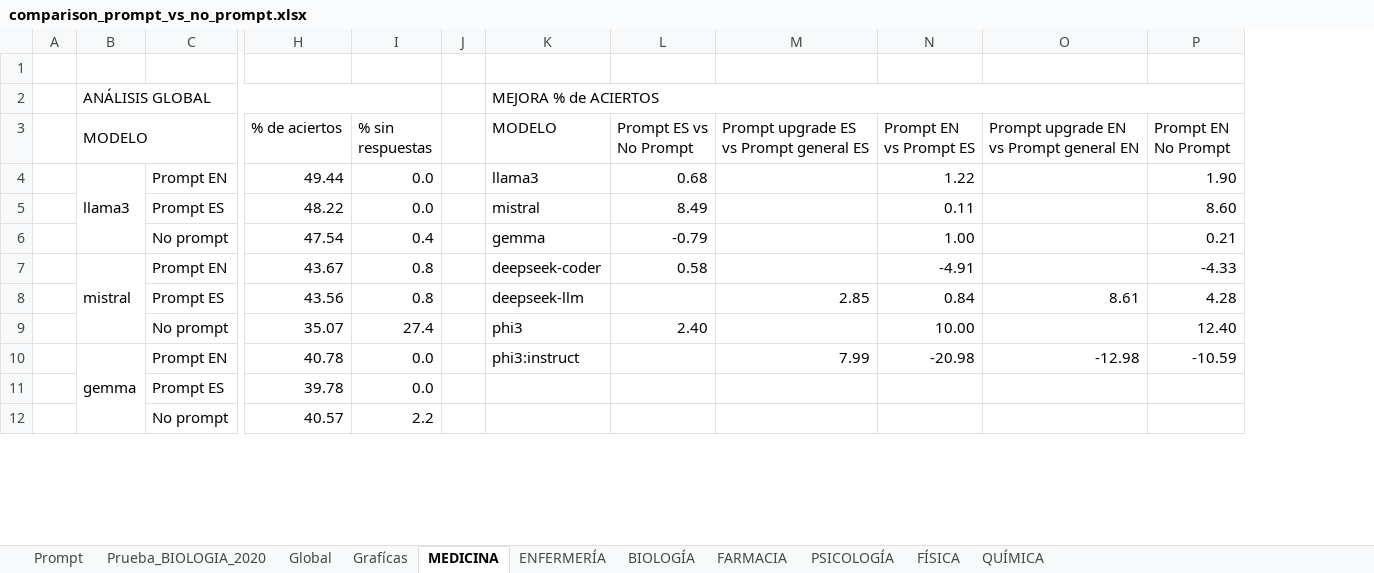
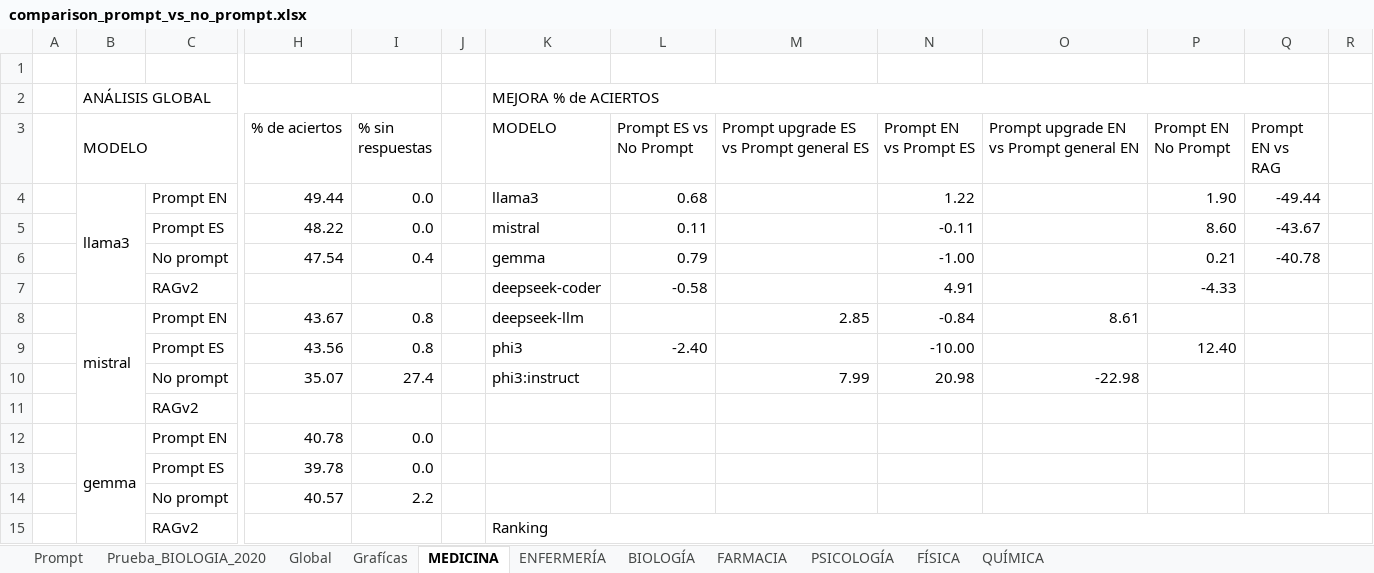
Before and after one commit to lorenaaricetagarcia/llm-fse-evaluation, an Excel workbook: comparison_prompt_vs_no_prompt.xlsx, sheet MEDICINA, drawn as a sheet; only a part is shown, gaps mark what is left out; values as stored, in another font and other column widths than the file's, no cell formats; conditional formats not drawn; addresses are those after the commit; rows hold the shown columns only; the diff covers the shown part only; the diff names each change by its address in the sheet, - before the commit and + after, or states it on an @@ line.

```diff
--- a/comparison_prompt_vs_no_prompt.xlsx (sheet MEDICINA)
+++ b/comparison_prompt_vs_no_prompt.xlsx (sheet MEDICINA)
+column Q (Prompt EN vs RAG), rows 4-6: -49.44 | -43.67 | -40.78
+column R, empty
-L5 (Prompt ES vs No Prompt): 8.49
+L5 (Prompt ES vs No Prompt): 0.11
-N5 (Prompt EN vs Prompt ES): 0.11
+N5 (Prompt EN vs Prompt ES): -0.11
-L6 (Prompt ES vs No Prompt): -0.79
+L6 (Prompt ES vs No Prompt): 0.79
-N6 (Prompt EN vs Prompt ES): 1.00
+N6 (Prompt EN vs Prompt ES): -1.00
+row 7:  |  | RAGv2 |  |  |  | deepseek-coder | -0.58 |  | 4.91 |  | -4.33
-K8 (MODELO): deepseek-coder
+K8 (MODELO): deepseek-llm
-L8 (Prompt ES vs No Prompt): 0.58
+L8 (Prompt ES vs No Prompt): (empty)
-M8: (empty)
+M8: 2.85
-N8 (Prompt EN vs Prompt ES): -4.91
+N8 (Prompt EN vs Prompt ES): -0.84
-O8: (empty)
+O8: 8.61
-P8 (Prompt EN No Prompt): -4.33
+P8 (Prompt EN No Prompt): (empty)
-K9 (MODELO): deepseek-llm
+K9 (MODELO): phi3
-L9 (Prompt ES vs No Prompt): (empty)
+L9 (Prompt ES vs No Prompt): -2.40
-M9: 2.85
+M9: (empty)
-N9 (Prompt EN vs Prompt ES): 0.84
+N9 (Prompt EN vs Prompt ES): -10.00
-O9: 8.61
+O9: (empty)
-P9 (Prompt EN No Prompt): 4.28
+P9 (Prompt EN No Prompt): 12.40
-K10 (MODELO): phi3
+K10 (MODELO): phi3:instruct
-L10 (Prompt ES vs No Prompt): 2.40
+L10 (Prompt ES vs No Prompt): (empty)
-M10: (empty)
+M10: 7.99
-N10 (Prompt EN vs Prompt ES): 10.00
+N10 (Prompt EN vs Prompt ES): 20.98
-O10: (empty)
+O10: -22.98
-P10 (Prompt EN No Prompt): 12.40
+P10 (Prompt EN No Prompt): (empty)
+row 11:  |  | RAGv2
-K12 (MODELO): phi3:instruct
+K12 (MODELO): (empty)
-M12: 7.99
+M12: (empty)
-N12 (Prompt EN vs Prompt ES): -20.98
+N12 (Prompt EN vs Prompt ES): (empty)
-O12: -12.98
+O12: (empty)
-P12 (Prompt EN No Prompt): -10.59
+P12 (Prompt EN No Prompt): (empty)
+row 15:  |  | RAGv2 |  |  |  | Ranking
```
Also changed, not shown: 6 added rows, 2 removed rows, 55 edited cells and merged cells elsewhere in this sheet, sheet Global, sheet Prompt, cell formats, formulas that keep their value, charts or pictures, 4 other files.
